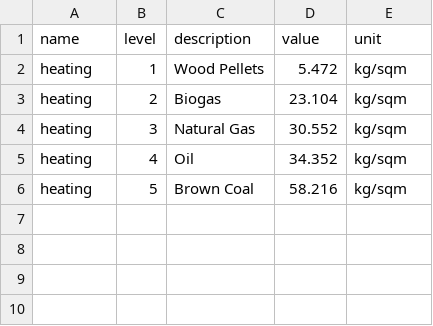
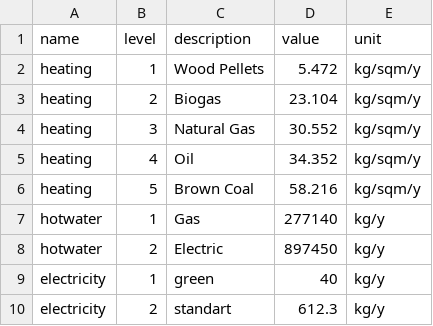
Before and after one commit to mmeyerfeld/carbemission, a CSV file: db/data/my.carbemissioncalc-Emission.csv, drawn as a sheet.

Commit message:
Alle Emissionen

```diff
--- a/db/data/my.carbemissioncalc-Emission.csv
+++ b/db/data/my.carbemissioncalc-Emission.csv
@@ -1,6 +1,10 @@
 name;level;description;value;unit;
-heating;1;Wood Pellets;5.472;kg/sqm;
-heating;2;Biogas;23.104;kg/sqm;
-heating;3;Natural Gas;30.552;kg/sqm;
-heating;4;Oil;34.352;kg/sqm;
-heating;5;Brown Coal;58.216;kg/sqm;
+heating;1;Wood Pellets;5.472;kg/sqm/y;
+heating;2;Biogas;23.104;kg/sqm/y;
+heating;3;Natural Gas;30.552;kg/sqm/y;
+heating;4;Oil;34.352;kg/sqm/y;
+heating;5;Brown Coal;58.216;kg/sqm/y;
+hotwater;1;Gas;277140;kg/y;
+hotwater;2;Electric;897450;kg/y;
+electricity;1;green;40;kg/y;
+electricity;2;standart;612.3;kg/y;
```
